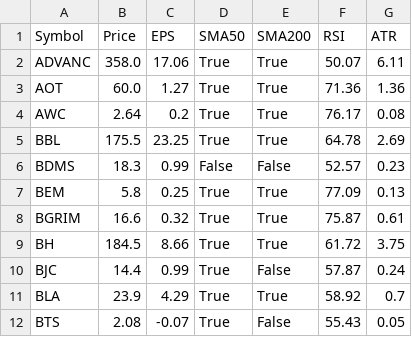
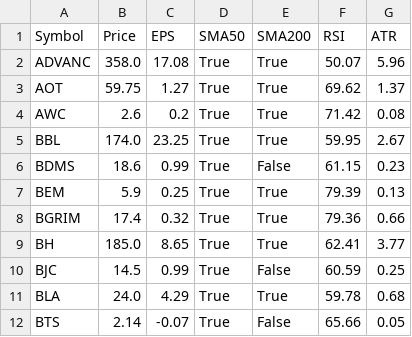
Before and after one commit to dcce-dccre/thai-stock-scanner, a CSV file: data.csv, drawn as a sheet; only a part is shown; the diff covers the shown part only.

```diff
--- a/data.csv
+++ b/data.csv
@@ -1,12 +1,12 @@
 Symbol,Price,EPS,SMA50,SMA200,RSI,ATR
-ADVANC,358.0,17.06,True,True,50.07,6.11
-AOT,60.0,1.27,True,True,71.36,1.36
-AWC,2.64,0.2,True,True,76.17,0.08
-BBL,175.5,23.25,True,True,64.78,2.69
-BDMS,18.3,0.99,False,False,52.57,0.23
-BEM,5.8,0.25,True,True,77.09,0.13
-BGRIM,16.6,0.32,True,True,75.87,0.61
-BH,184.5,8.66,True,True,61.72,3.75
-BJC,14.4,0.99,True,False,57.87,0.24
-BLA,23.9,4.29,True,True,58.92,0.7
-BTS,2.08,-0.07,True,False,55.43,0.05
+ADVANC,358.0,17.08,True,True,50.07,5.96
+AOT,59.75,1.27,True,True,69.62,1.37
+AWC,2.6,0.2,True,True,71.42,0.08
+BBL,174.0,23.25,True,True,59.95,2.67
+BDMS,18.6,0.99,True,False,61.15,0.23
+BEM,5.9,0.25,True,True,79.39,0.13
+BGRIM,17.4,0.32,True,True,79.36,0.66
+BH,185.0,8.65,True,True,62.41,3.77
+BJC,14.5,0.99,True,False,60.59,0.25
+BLA,24.0,4.29,True,True,59.78,0.68
+BTS,2.14,-0.07,True,False,65.66,0.05
```
Also changed, not shown: 101 edited cells elsewhere in this file.
